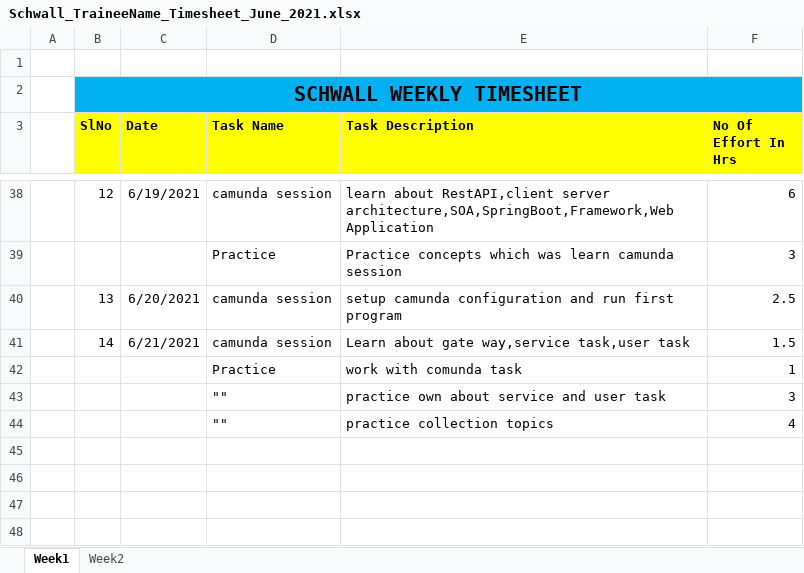
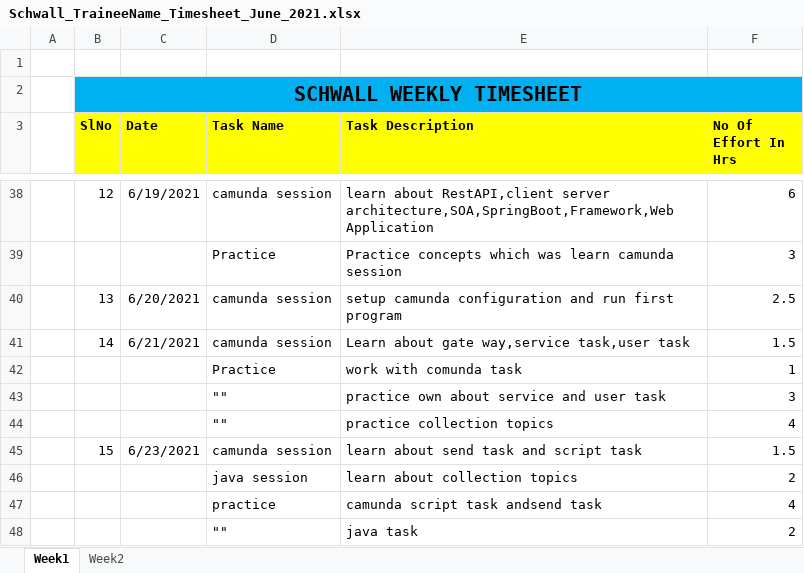
Before and after one commit to Surge-Technology/JavaTraining-Batch1, an Excel workbook: Yuvaraj/Timesheet/Schwall_TraineeName_Timesheet_June_2021.xlsx, sheet Week1, drawn as a sheet; only a part is shown, gaps mark what is left out; values as stored, in another font and other column widths than the file's, no borders; the diff names each change by its address in the sheet, - before the commit and + after, or states it on an @@ line.

Commit message:
Update Schwall_TraineeName_Timesheet_June_2021.xlsx

```diff
--- a/Yuvaraj/Timesheet/Schwall_TraineeName_Timesheet_June_2021.xlsx (sheet Week1)
+++ b/Yuvaraj/Timesheet/Schwall_TraineeName_Timesheet_June_2021.xlsx (sheet Week1)
+row 45:  | 15 | 6/23/2021 | camunda session | learn about send task and script task | 1.5
+row 46:  |  |  | java session | learn about collection topics | 2
+row 47:  |  |  | practice | camunda script task andsend task | 4
+row 48:  |  |  | "" | java task | 2
```
